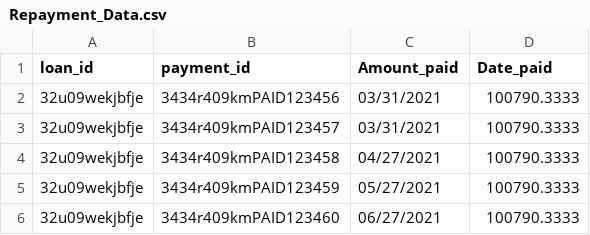
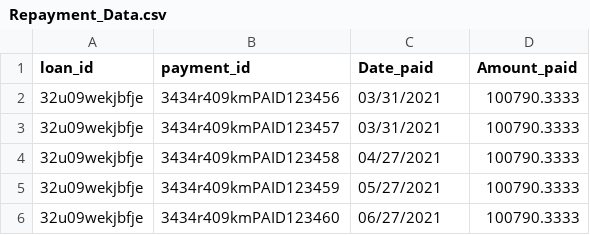
Before and after one commit to Ability014/autocheck-data-model, a CSV file: Data/Repayment_Data.csv, drawn as a sheet; only a part is shown.

```diff
--- a/Data/Repayment_Data.csv
+++ b/Data/Repayment_Data.csv
@@ -1,2 +1,2 @@
-loan_id,payment_id,Amount_paid,Date_paid
+loan_id,payment_id,Date_paid,Amount_paid
 32u09wekjbfje,3434r409kmPAID123456,03/31/2021,100790.3333
```
Also changed, not shown: 1 other file.
